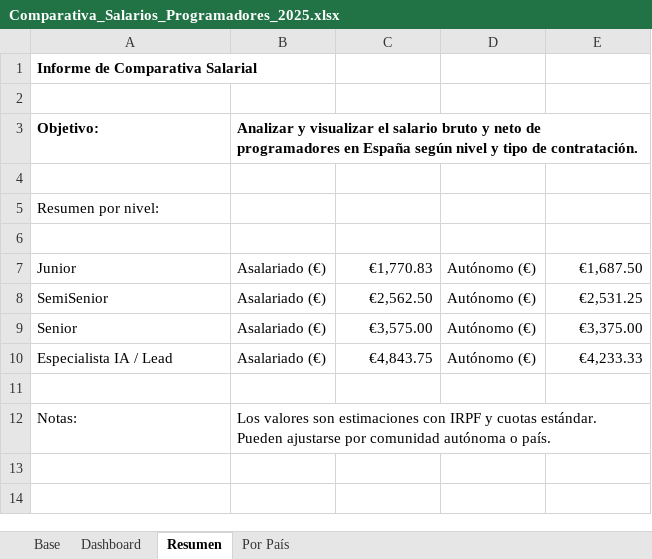
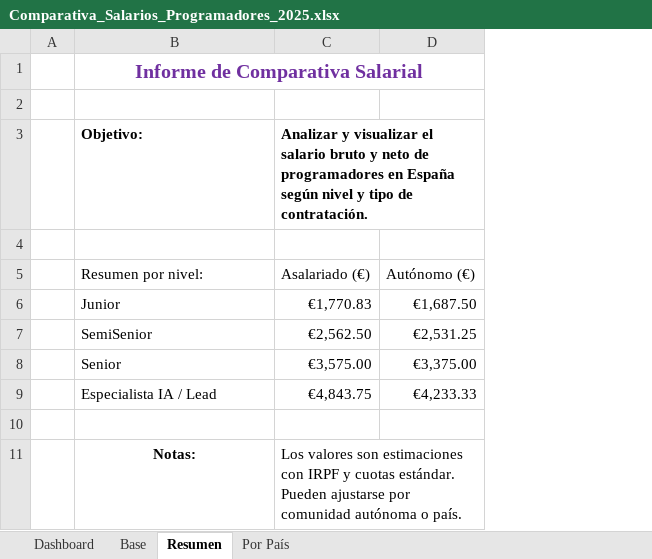
Before and after one commit to javiermorron/SalaryLab, an Excel workbook: Comparativa_Salarios_Programadores_2025.xlsx, sheet Resumen, drawn as a sheet; values as stored, in another font and other column widths than the file's, no borders; table styles not drawn; removed rows and columns are numbered as before the commit, all else as after; the diff names each change by its address in the sheet, - before the commit and + after, or states it on an @@ line.

```diff
--- a/Comparativa_Salarios_Programadores_2025.xlsx (sheet Resumen)
+++ b/Comparativa_Salarios_Programadores_2025.xlsx (sheet Resumen)
@@ sheet tab order changed: Dashboard | Base | Resumen | Por País @@
+column A, empty
-column B, row 3: Analizar y visualizar el salario bruto y neto de programadores en España según nivel y tipo de contratación.; rows 7-12: Asalariado (€) | Asalariado (€) | Asalariado (€) | Asalariado (€) |  | Los valores son estimaciones con IRPF y cuotas estándar. Pueden ajustarse por comunidad autónoma o país.
-column D, rows 7-10: all Autónomo (€)
@@ B1 text colour: black → #7030A0, text size: larger, alignment: left → center @@
+B1:D1 merged
-C3: (empty)
+C3: Analizar y visualizar el salario bruto y neto de programadores en España según nivel y tipo de contratación.
-C5: (empty)
+C5: Asalariado (€)
-D5: (empty)
+D5: Autónomo (€)
-row 6: (empty)
@@ B11 alignment: left → center, bold: off → on @@
-C11: (empty)
+C11: Los valores son estimaciones con IRPF y cuotas estándar. Pueden ajustarse por comunidad autónoma o país.
```
Also changed, not shown: sheet Base, sheet Dashboard, sheet Por País, charts or pictures.
